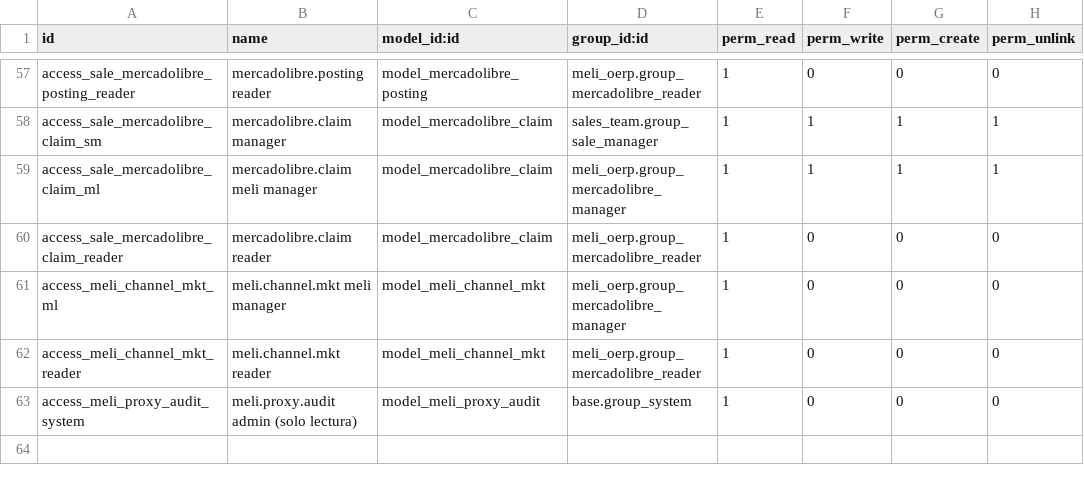
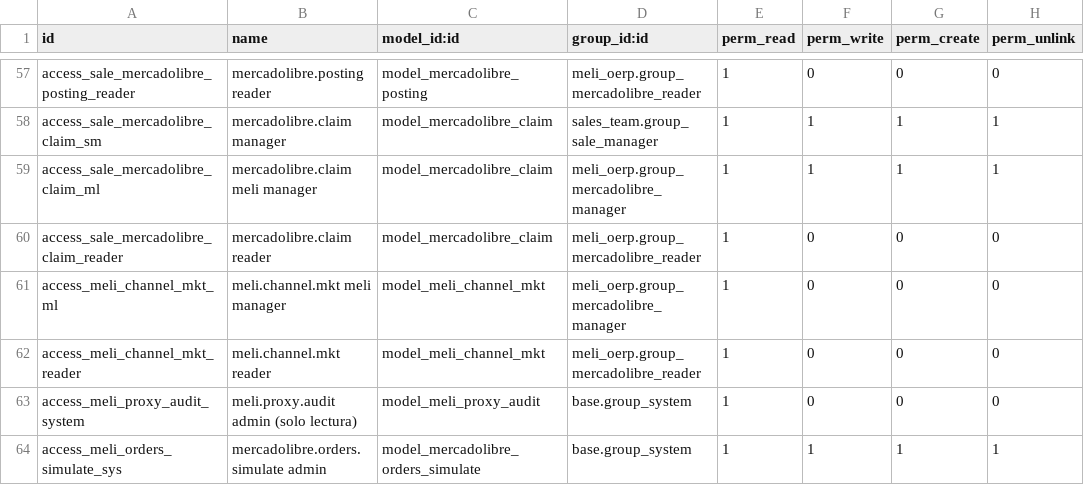
Before and after one commit to ctmil/meli_oerp, a CSV file: security/ir.model.access.csv, drawn as a sheet; only a part is shown, gaps mark what is left out.

```diff
--- a/security/ir.model.access.csv
+++ b/security/ir.model.access.csv
@@ -63 +63,2 @@ access_meli_channel_mkt_reader,meli.channel.mkt reader,model_meli_channel_mkt,me
 access_meli_proxy_audit_system,meli.proxy.audit admin (solo lectura),model_meli_proxy_audit,base.group_system,1,0,0,0
+access_meli_orders_simulate_sys,mercadolibre.orders.simulate admin,model_mercadolibre_orders_simulate,base.group_system,1,1,1,1
```
Also changed, not shown: 11 other files.
